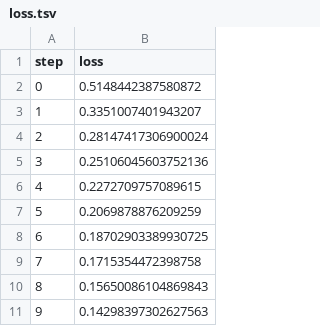
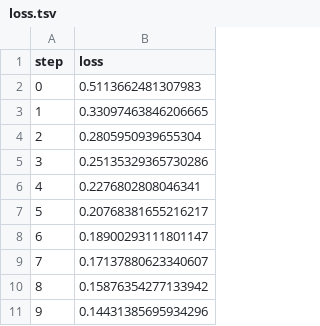
Before and after one commit to m-loay/fashion-mnist-mlops, a TSV file: dvclive/plots/metrics/train/loss.tsv, drawn as a sheet.

```diff
--- a/dvclive/plots/metrics/train/loss.tsv
+++ b/dvclive/plots/metrics/train/loss.tsv
@@ -1,11 +1,11 @@
 step	loss
-0	0.5148442387580872
-1	0.3351007401943207
-2	0.28147417306900024
-3	0.25106045603752136
-4	0.2272709757089615
-5	0.2069878876209259
-6	0.18702903389930725
-7	0.1715354472398758
-8	0.15650086104869843
-9	0.14298397302627563
+0	0.5113662481307983
+1	0.33097463846206665
+2	0.2805950939655304
+3	0.25135329365730286
+4	0.2276802808046341
+5	0.20768381655216217
+6	0.18900293111801147
+7	0.17137880623340607
+8	0.15876354277133942
+9	0.14431385695934296
```
Also changed, not shown: dvclive/plots/metrics/eval/accuracy.tsv, dvclive/plots/metrics/eval/loss.tsv, 10 other files.
